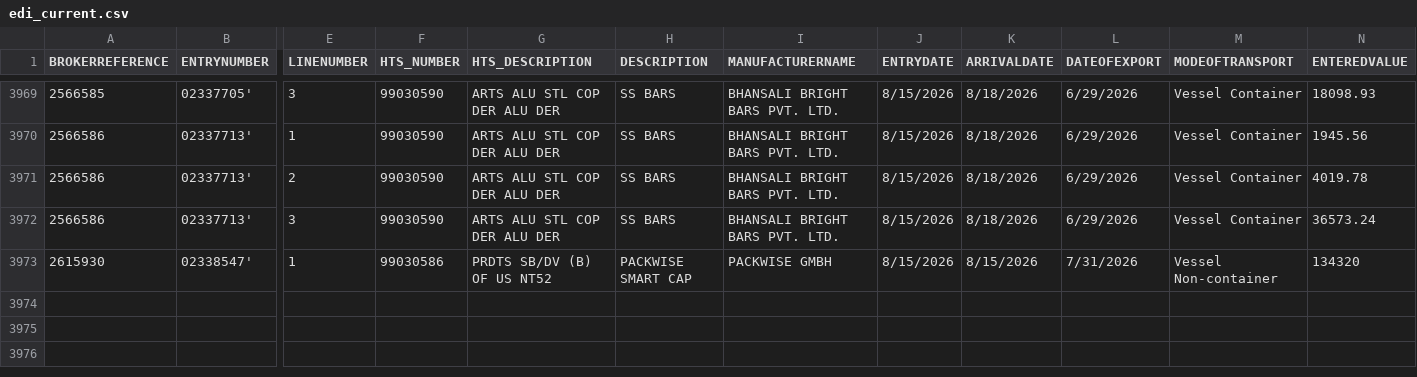
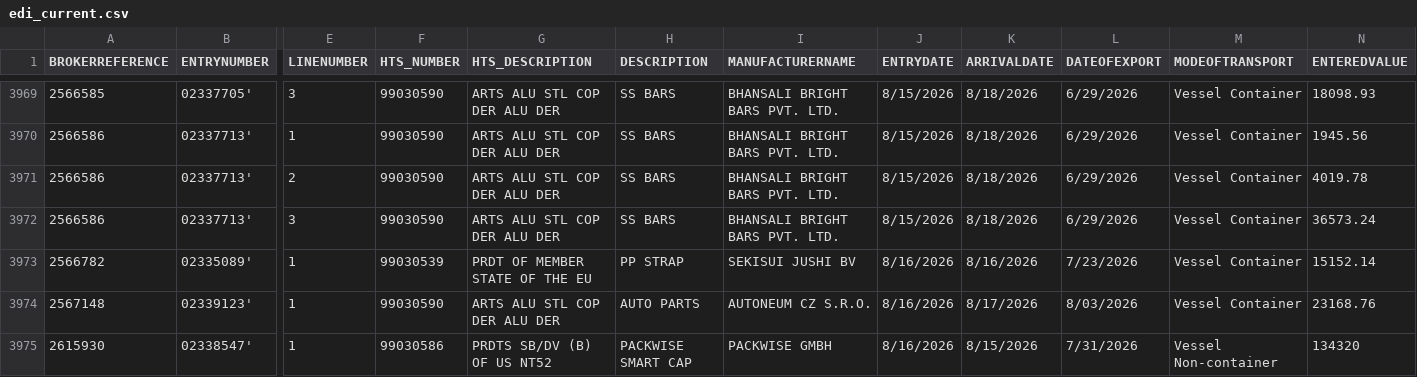
Before and after one commit to iffinc-ga/hts_search_tool, a CSV file: edi_current.csv, drawn as a sheet; only a part is shown, gaps mark what is left out; addresses are those after the commit; rows hold the shown columns only; the diff names each change by its address in the sheet, - before the commit and + after, or states it on an @@ line.

Commit message:
Append EDI data — 4 new rows, 3974 total

```diff
--- a/edi_current.csv
+++ b/edi_current.csv
+row 3973: 2566782 | 02335089' | 1 | 99030539 | PRDT OF MEMBER STATE OF THE EU | PP STRAP | SEKISUI JUSHI BV | 8/16/2026 | 8/16/2026 | 7/23/2026 | Vessel Container | 15152.14
+row 3974: 2567148 | 02339123' | 1 | 99030590 | ARTS ALU STL COP DER ALU DER | AUTO PARTS | AUTONEUM CZ S.R.O. | 8/16/2026 | 8/17/2026 | 8/03/2026 | Vessel Container | 23168.76
-J3975 (ENTRYDATE): 8/15/2026
+J3975 (ENTRYDATE): 8/16/2026
```
